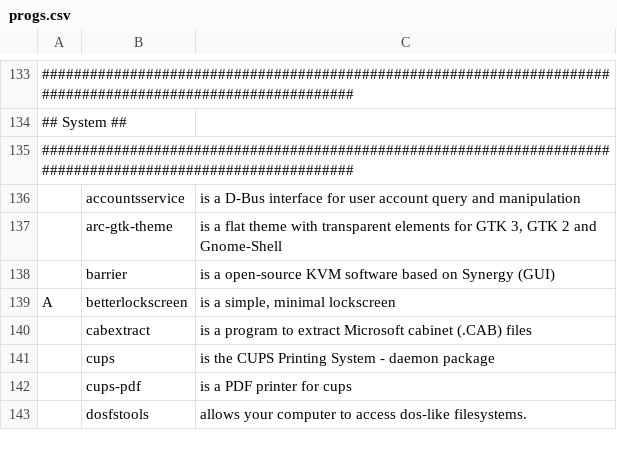
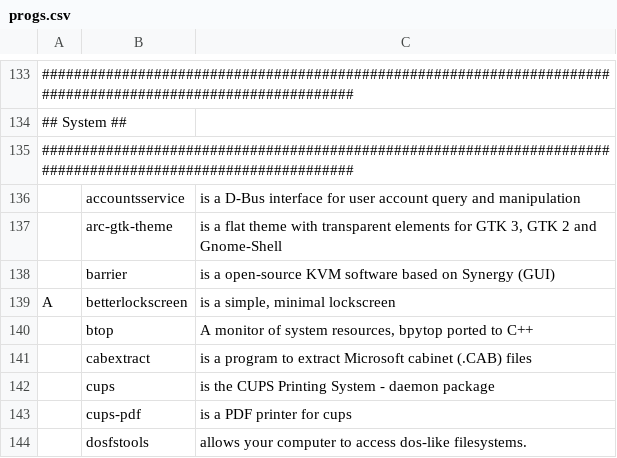
Before and after one commit to ToppDev/TALIS, a CSV file: progs.csv, drawn as a sheet; only a part is shown, gaps mark what is left out; the diff names each change by its address in the sheet, - before the commit and + after, or states it on an @@ line.

Commit message:
Add btop to programs

```diff
--- a/progs.csv
+++ b/progs.csv
+row 140:  | btop | A monitor of system resources, bpytop ported to C++
```
